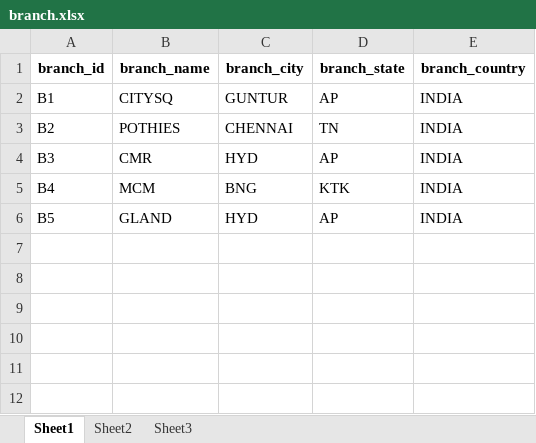
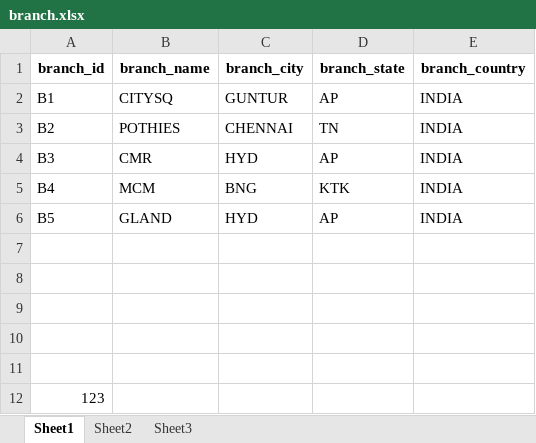
Before and after one commit to Padmaja-Inturi/Branches_C, an Excel workbook: branch.xlsx, sheet Sheet1, drawn as a sheet; values as stored, in another font and other column widths than the file's, no borders; the diff names each change by its address in the sheet, - before the commit and + after, or states it on an @@ line.

Commit message:
updated branch.xlsx

```diff
--- a/branch.xlsx (sheet Sheet1)
+++ b/branch.xlsx (sheet Sheet1)
+row 7: (empty)
+row 8: (empty)
+row 9: (empty)
+row 10: (empty)
+row 11: (empty)
+row 12: 123
```
